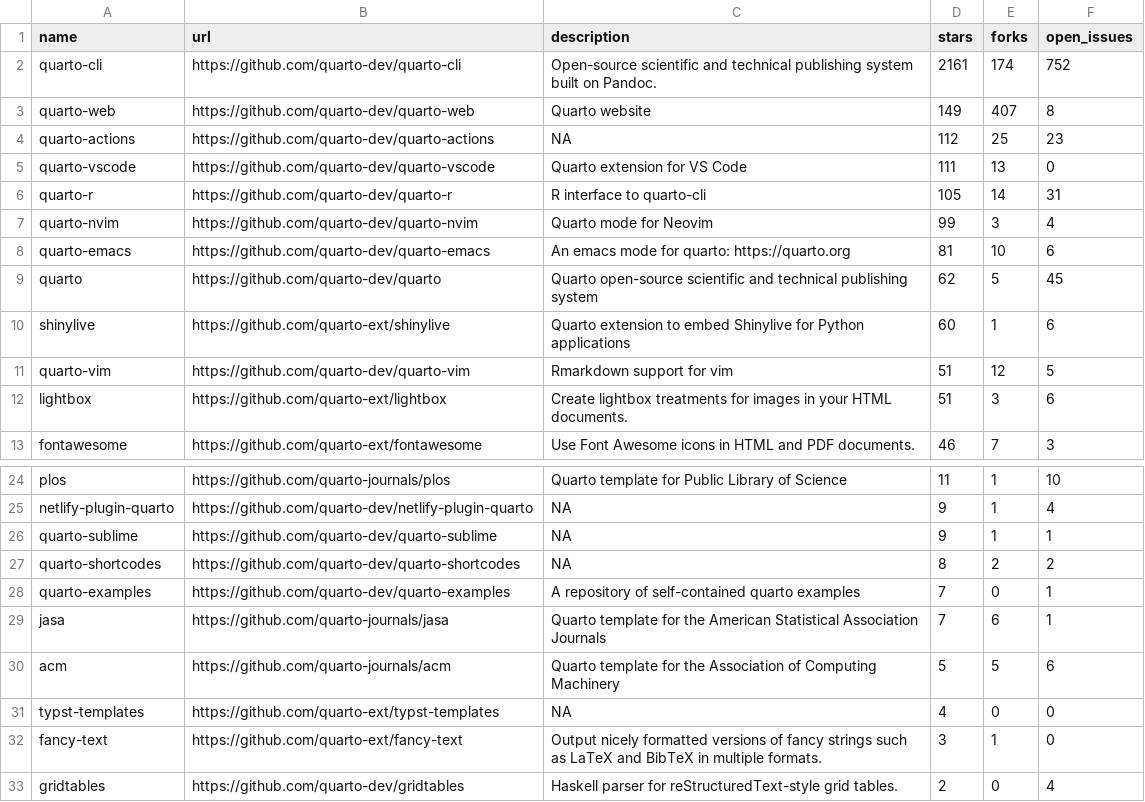
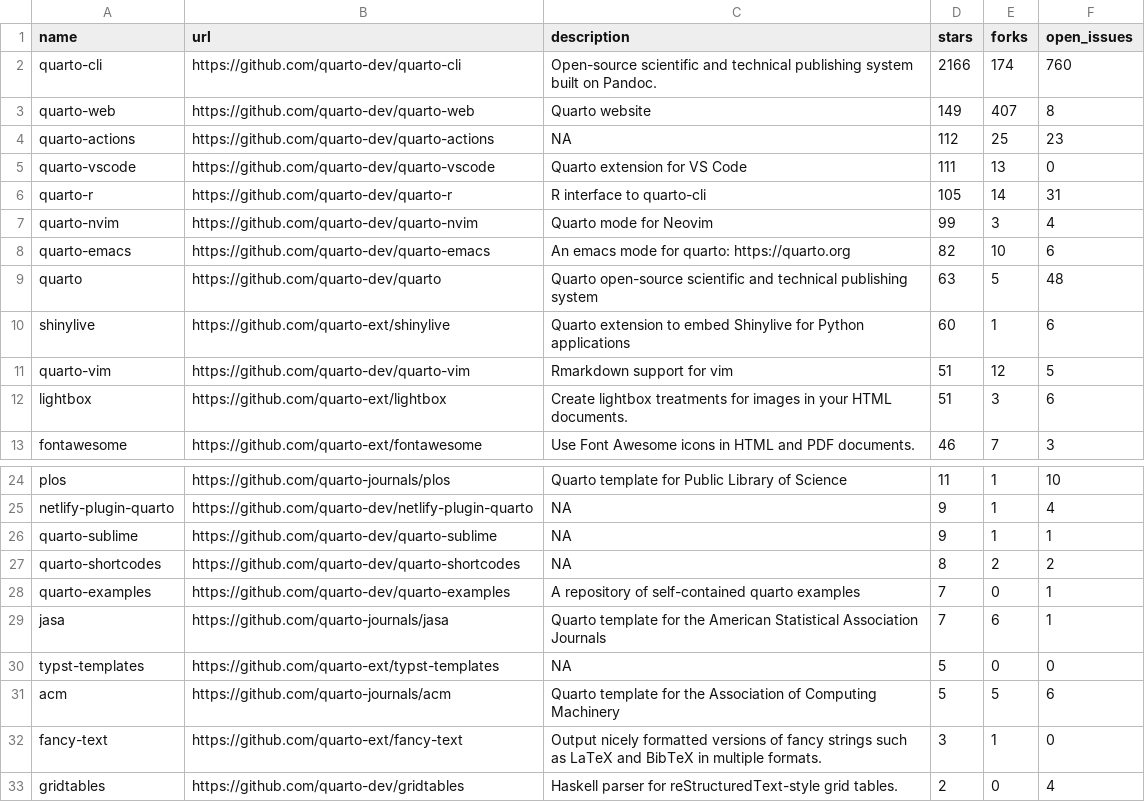
Before and after one commit to beatrizmilz/awesome-gha, a CSV file: 01-monitoring-quarto-repos/quarto_repos.csv, drawn as a sheet; only a part is shown, gaps mark what is left out.

```diff
--- a/01-monitoring-quarto-repos/quarto_repos.csv
+++ b/01-monitoring-quarto-repos/quarto_repos.csv
@@ -1,3 +1,3 @@
 name,url,description,stars,forks,open_issues
-quarto-cli,https://github.com/quarto-dev/quarto-cli,Open-source scientific and technical publishing system built on Pandoc.,2161,174,752
+quarto-cli,https://github.com/quarto-dev/quarto-cli,Open-source scientific and technical publishing system built on Pandoc.,2166,174,760
 quarto-web,https://github.com/quarto-dev/quarto-web,Quarto website,149,407,8
@@ -7,4 +7,4 @@ quarto-r,https://github.com/quarto-dev/quarto-r,R interface to quarto-cli,105,14
 quarto-nvim,https://github.com/quarto-dev/quarto-nvim,Quarto mode for Neovim,99,3,4
-quarto-emacs,https://github.com/quarto-dev/quarto-emacs,An emacs mode for quarto: https://quarto.org,81,10,6
-quarto,https://github.com/quarto-dev/quarto,Quarto open-source scientific and technical publishing system,62,5,45
+quarto-emacs,https://github.com/quarto-dev/quarto-emacs,An emacs mode for quarto: https://quarto.org,82,10,6
+quarto,https://github.com/quarto-dev/quarto,Quarto open-source scientific and technical publishing system,63,5,48
 shinylive,https://github.com/quarto-ext/shinylive,Quarto extension to embed Shinylive for Python applications,60,1,6
@@ -29,4 +29,4 @@ quarto-examples,https://github.com/quarto-dev/quarto-examples,A repository of se
 jasa,https://github.com/quarto-journals/jasa,Quarto template for the American Statistical Association Journals,7,6,1
+typst-templates,https://github.com/quarto-ext/typst-templates,NA,5,0,0
 acm,https://github.com/quarto-journals/acm,Quarto template for the Association of Computing Machinery,5,5,6
-typst-templates,https://github.com/quarto-ext/typst-templates,NA,4,0,0
 fancy-text,https://github.com/quarto-ext/fancy-text,Output nicely formatted versions of fancy strings such as LaTeX and BibTeX in multiple formats.,3,1,0
```
Also changed, not shown: 1 other file.
